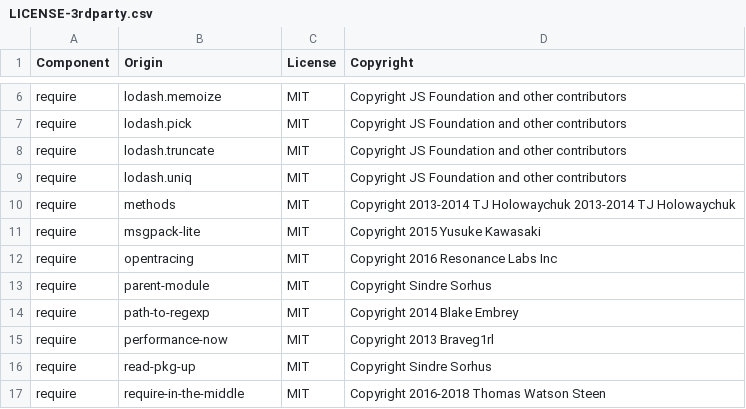
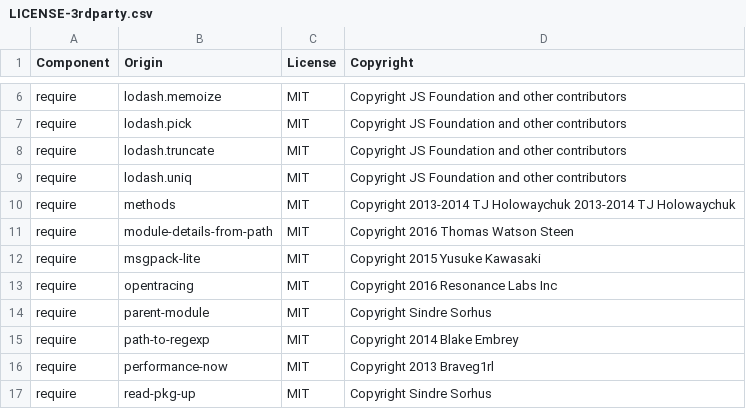
Before and after one commit to DataDog/dd-trace-js, a CSV file: LICENSE-3rdparty.csv, drawn as a sheet; only a part is shown, gaps mark what is left out; the shorter side is filled out with more unchanged rows; the diff names each change by its address in the sheet, - before the commit and + after, or states it on an @@ line.

Commit message:
add missing 3rd party license

```diff
--- a/LICENSE-3rdparty.csv
+++ b/LICENSE-3rdparty.csv
+row 11: require | module-details-from-path | MIT | Copyright 2016 Thomas Watson Steen
```
